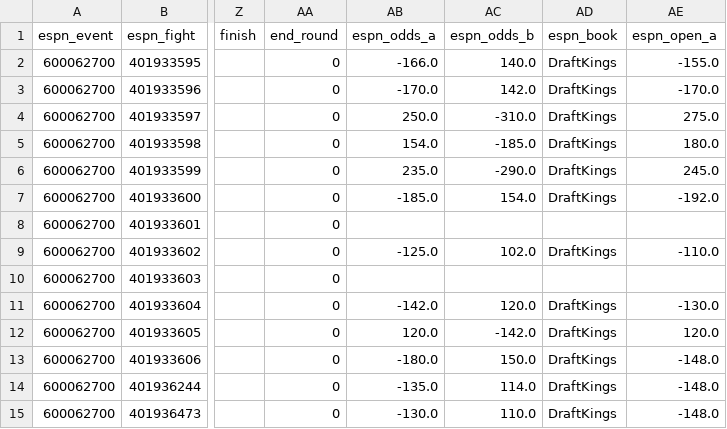
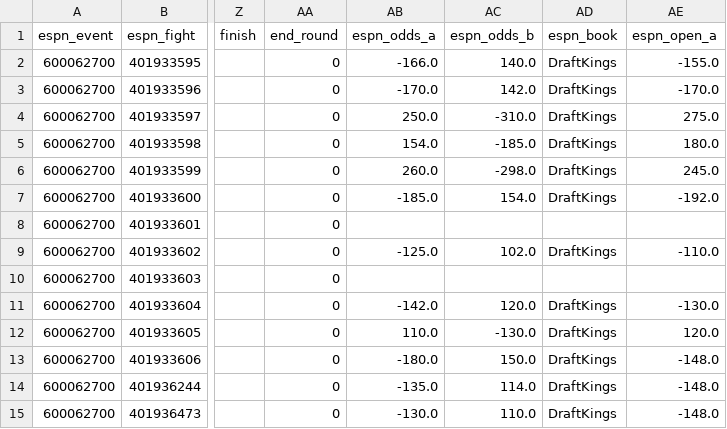
Before and after one commit to Jono-bit-trade/jonos-ufc-picks, a CSV file: data/espn_card.csv, drawn as a sheet; only a part is shown, gaps mark what is left out; the diff names each change by its address in the sheet, - before the commit and + after, or states it on an @@ line.

```diff
--- a/data/espn_card.csv
+++ b/data/espn_card.csv
-AB6 (espn_odds_a): 235.0
+AB6 (espn_odds_a): 260.0
-AC6 (espn_odds_b): -290.0
+AC6 (espn_odds_b): -298.0
-AB12 (espn_odds_a): 120.0
+AB12 (espn_odds_a): 110.0
-AC12 (espn_odds_b): -142.0
+AC12 (espn_odds_b): -130.0
```
Also changed, not shown: data/card_log.csv, data/fighter_countries.csv, 13 other files.
